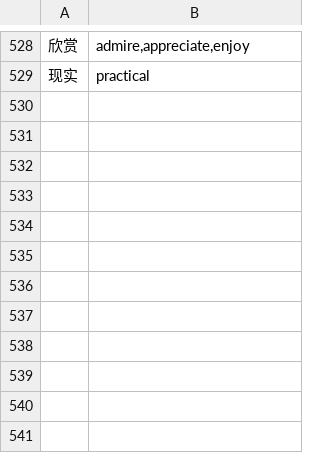
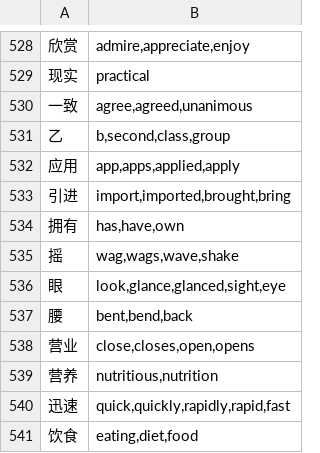
Before and after one commit to alvinyu20/hsk-path, a TSV file: content/gloss-synonyms.tsv, drawn as a sheet; only a part is shown, gaps mark what is left out.

```diff
--- a/content/gloss-synonyms.tsv
+++ b/content/gloss-synonyms.tsv
@@ -529 +529,13 @@
 现实	practical
+一致	agree,agreed,unanimous
+乙	b,second,class,group
+应用	app,apps,applied,apply
+引进	import,imported,brought,bring
+拥有	has,have,own
+摇	wag,wags,wave,shake
+眼	look,glance,glanced,sight,eye
+腰	bent,bend,back
+营业	close,closes,open,opens
+营养	nutritious,nutrition
+迅速	quick,quickly,rapidly,rapid,fast
+饮食	eating,diet,food
```
Also changed, not shown: content/pinyin-overrides.tsv, content/pinyin-reviewed.tsv, 5 other files.
